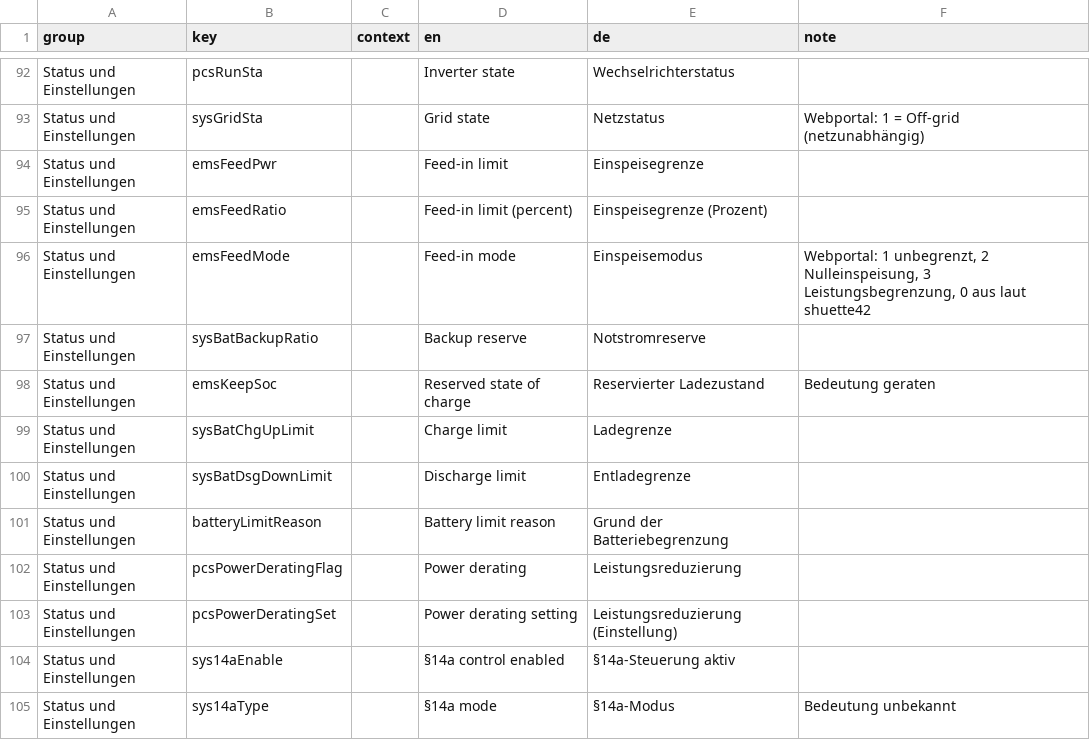
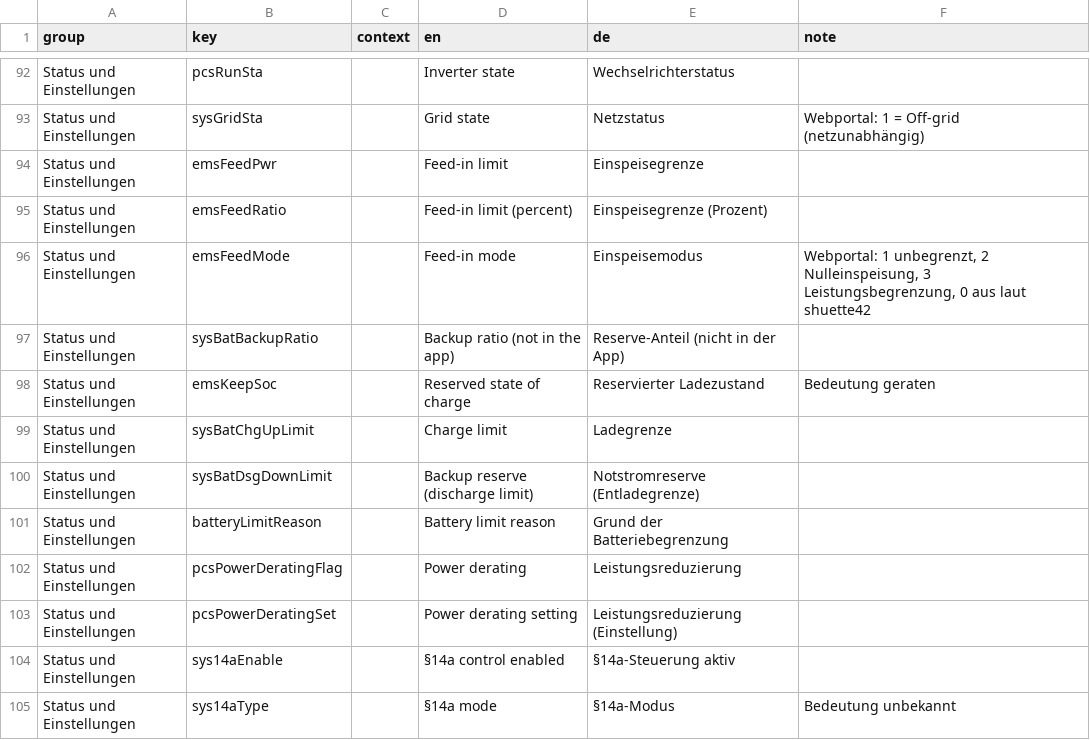
Before and after one commit to niltrip/powerocean, a CSV file: scripts/entity_names.csv, drawn as a sheet; only a part is shown, gaps mark what is left out.

```diff
--- a/scripts/entity_names.csv
+++ b/scripts/entity_names.csv
@@ -96,6 +96,6 @@ Status und Einstellungen;emsFeedRatio;;Feed-in limit (percent);Einspeisegrenze (
 Status und Einstellungen;emsFeedMode;;Feed-in mode;Einspeisemodus;Webportal: 1 unbegrenzt, 2 Nulleinspeisung, 3 Leistungsbegrenzung, 0 aus laut shuette42
-Status und Einstellungen;sysBatBackupRatio;;Backup reserve;Notstromreserve;
+Status und Einstellungen;sysBatBackupRatio;;Backup ratio (not in the app);Reserve-Anteil (nicht in der App);
 Status und Einstellungen;emsKeepSoc;;Reserved state of charge;Reservierter Ladezustand;Bedeutung geraten
 Status und Einstellungen;sysBatChgUpLimit;;Charge limit;Ladegrenze;
-Status und Einstellungen;sysBatDsgDownLimit;;Discharge limit;Entladegrenze;
+Status und Einstellungen;sysBatDsgDownLimit;;Backup reserve (discharge limit);Notstromreserve (Entladegrenze);
 Status und Einstellungen;batteryLimitReason;;Battery limit reason;Grund der Batteriebegrenzung;
```
Also changed, not shown: 12 other files.
